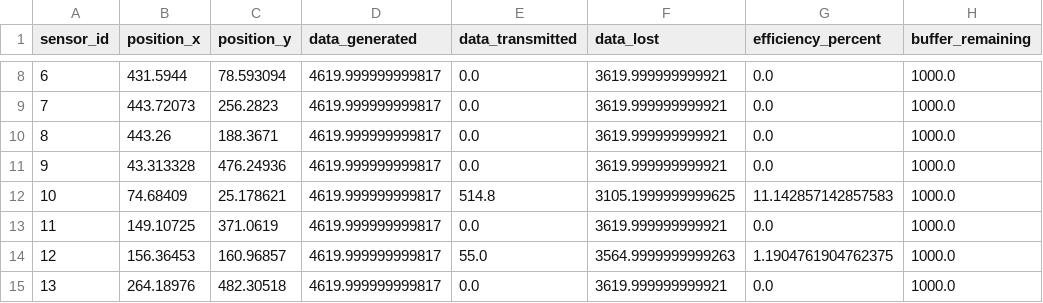
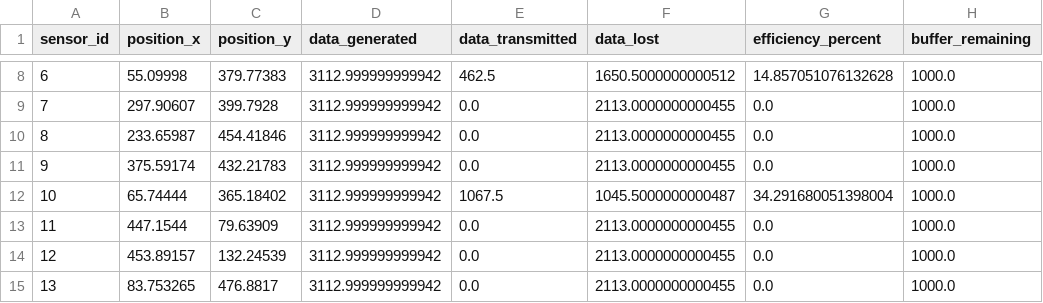
Before and after one commit to atiladeokegab/-Reinforcement-Learning-for-Dynamic-UAV-Energy-Efficient-Path-Planning-in-IoT-Sensor-Networks., a CSV file: src/agents/dqn/dqn_evaluation_results/dqn_sensor_fairness.csv, drawn as a sheet; only a part is shown, gaps mark what is left out; the diff covers the shown part only.

```diff
--- a/src/agents/dqn/dqn_evaluation_results/dqn_sensor_fairness.csv
+++ b/src/agents/dqn/dqn_evaluation_results/dqn_sensor_fairness.csv
@@ -8,8 +8,8 @@ sensor_id,position_x,position_y,data_generated,data_transmitted,data_lost,effici
-6,431.5944,78.593094,4619.999999999817,0.0,3619.999999999921,0.0,1000.0
-7,443.72073,256.2823,4619.999999999817,0.0,3619.999999999921,0.0,1000.0
-8,443.26,188.3671,4619.999999999817,0.0,3619.999999999921,0.0,1000.0
-9,43.313328,476.24936,4619.999999999817,0.0,3619.999999999921,0.0,1000.0
-10,74.68409,25.178621,4619.999999999817,514.8,3105.1999999999625,11.142857142857583,1000.0
-11,149.10725,371.0619,4619.999999999817,0.0,3619.999999999921,0.0,1000.0
-12,156.36453,160.96857,4619.999999999817,55.0,3564.9999999999263,1.1904761904762375,1000.0
-13,264.18976,482.30518,4619.999999999817,0.0,3619.999999999921,0.0,1000.0
+6,55.09998,379.77383,3112.999999999942,462.5,1650.5000000000512,14.857051076132628,1000.0
+7,297.90607,399.7928,3112.999999999942,0.0,2113.0000000000455,0.0,1000.0
+8,233.65987,454.41846,3112.999999999942,0.0,2113.0000000000455,0.0,1000.0
+9,375.59174,432.21783,3112.999999999942,0.0,2113.0000000000455,0.0,1000.0
+10,65.74444,365.18402,3112.999999999942,1067.5,1045.5000000000487,34.291680051398004,1000.0
+11,447.1544,79.63909,3112.999999999942,0.0,2113.0000000000455,0.0,1000.0
+12,453.89157,132.24539,3112.999999999942,0.0,2113.0000000000455,0.0,1000.0
+13,83.753265,476.8817,3112.999999999942,0.0,2113.0000000000455,0.0,1000.0
```
Also changed, not shown: 67 edited cells elsewhere in this file, src/agents/dqn/dqn_evaluation_results/dqn_results.csv, 9 other files.
